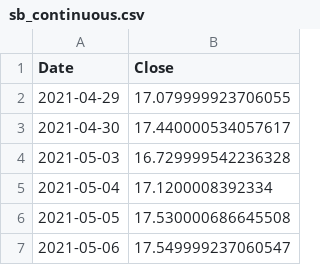
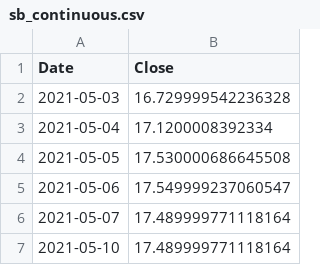
Before and after one commit to ViruAgrawal/sugar11-pipeline, a CSV file: sb_continuous.csv, drawn as a sheet; only a part is shown; the shorter side is filled out with more unchanged rows; the diff names each change by its address in the sheet, - before the commit and + after, or states it on an @@ line.

```diff
--- a/sb_continuous.csv
+++ b/sb_continuous.csv
-row 2: 2021-04-29 | 17.079999923706055
-row 3: 2021-04-30 | 17.440000534057617
```
Also changed, not shown: cadusd_forwards.csv, cadusd_spot.csv, 3 other files.
